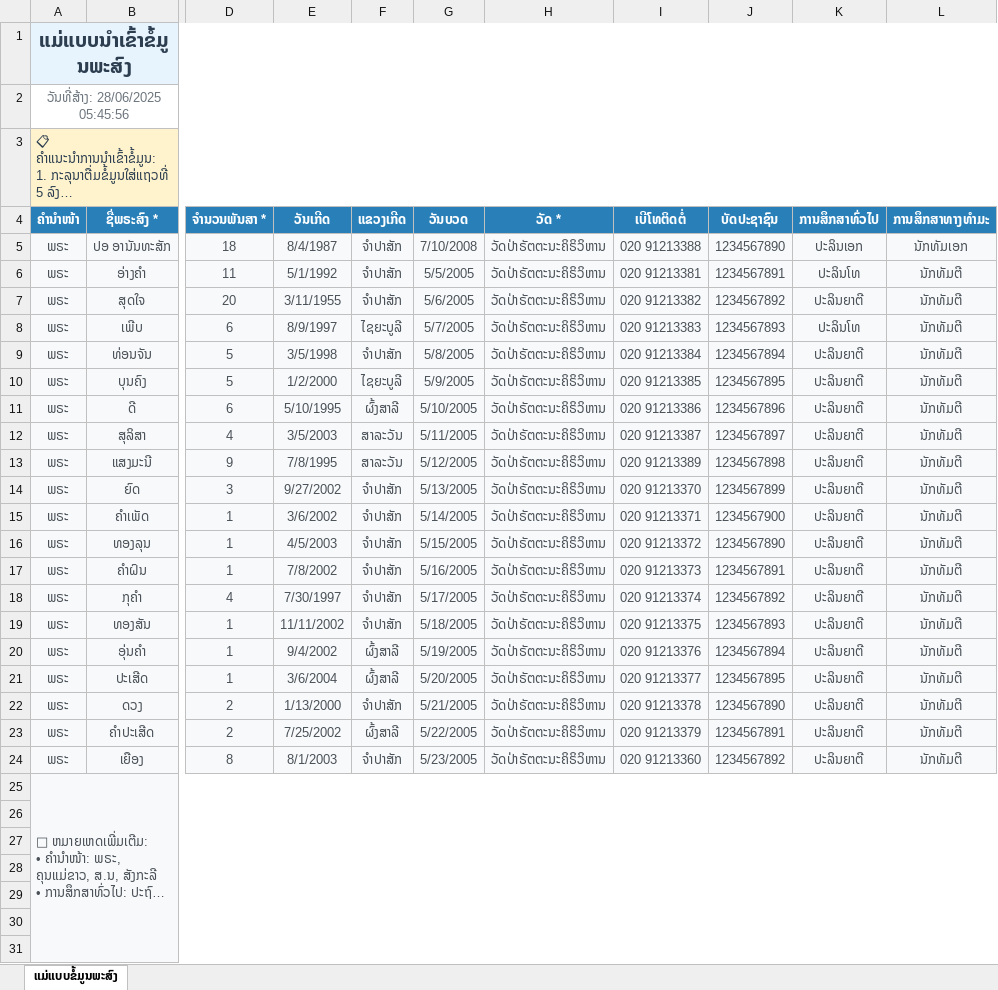
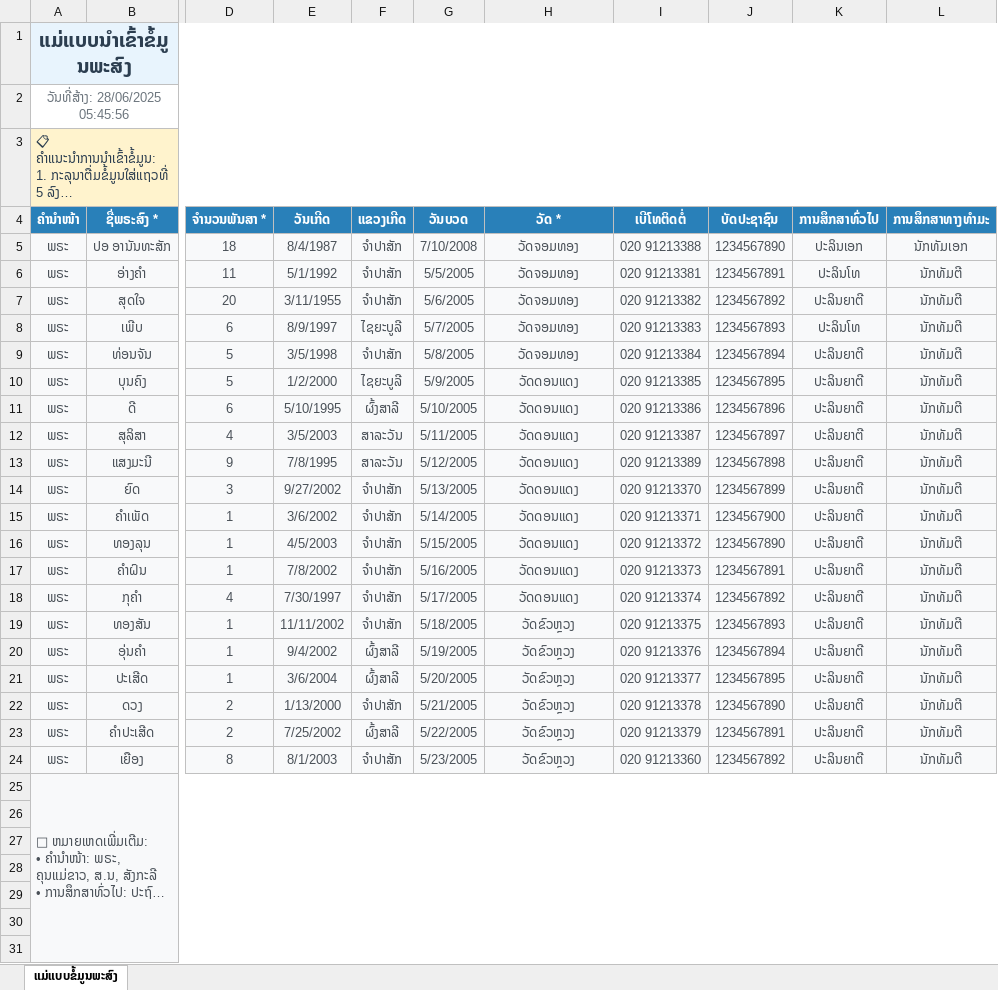
Before and after one commit to vitkip/temples, an Excel workbook: monks_import_template.xlsx, sheet ແມ່ແບບຂໍ້ມູນພະສົງ, drawn as a sheet; only a part is shown, gaps mark what is left out; long unchanged cells end in …; values as stored, in another font and other column widths than the file's, no borders; the diff names each change by its address in the sheet, - before the commit and + after, or states it on an @@ line.

```diff
--- a/monks_import_template.xlsx (sheet ແມ່ແບບຂໍ້ມູນພະສົງ)
+++ b/monks_import_template.xlsx (sheet ແມ່ແບບຂໍ້ມູນພະສົງ)
-H5:H9 (ວັດ *): ວັດປ່າຣັຕຕະນະຄິຣິວິຫານ
+H5:H9 (ວັດ *): ວັດຈອມທອງ
-H10:H18 (ວັດ *): ວັດປ່າຣັຕຕະນະຄິຣິວິຫານ
+H10:H18 (ວັດ *): ວັດດອນແດງ
-H19:H24 (ວັດ *): ວັດປ່າຣັຕຕະນະຄິຣິວິຫານ
+H19:H24 (ວັດ *): ວັດຂົວຫຼວງ
```
Also changed, not shown: 23 other files.
